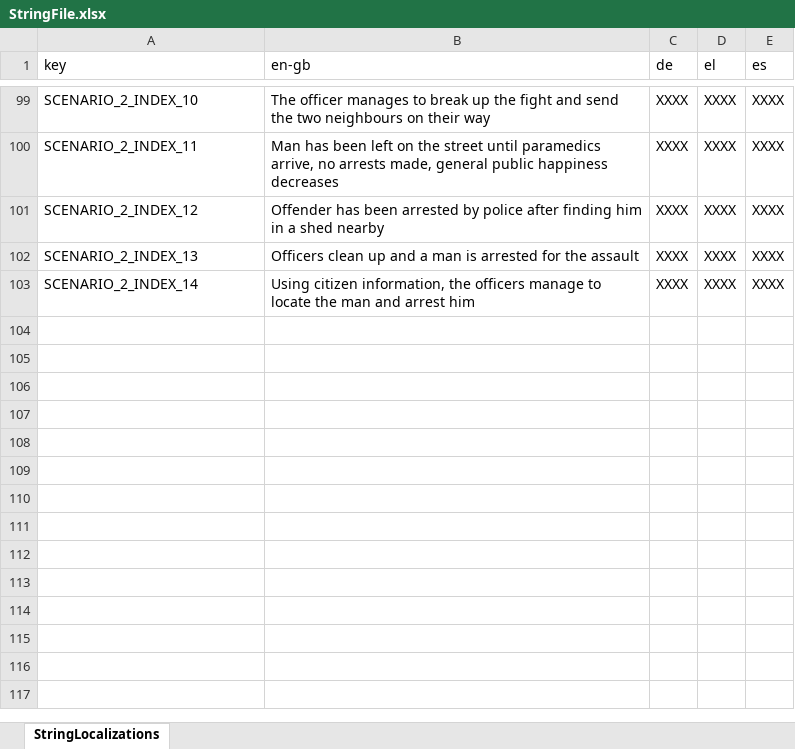
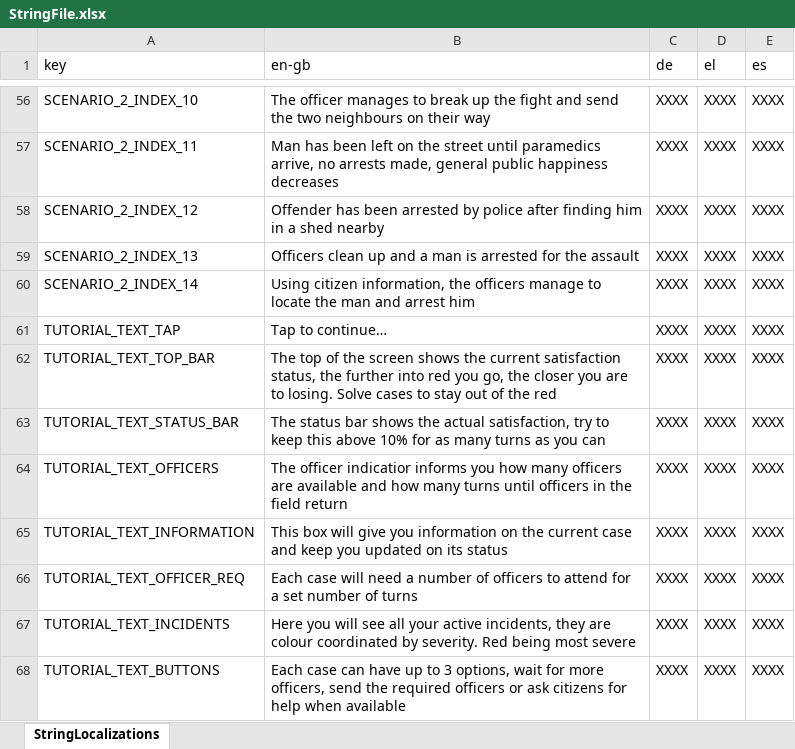
Before and after one commit to FelixWentworth/ResourceForce, an Excel workbook: Assets/Resources/StringFile.xlsx, sheet StringLocalizations, drawn as a sheet; only a part is shown, gaps mark what is left out; values as stored, in another font and other column widths than the file's, no borders; the diff covers the shown part only; the diff names each change by its address in the sheet, - before the commit and + after, or states it on an @@ line.

Commit message:
added a tutorial that plays on every start for testing purposes

```diff
--- a/Assets/Resources/StringFile.xlsx (sheet StringLocalizations)
+++ b/Assets/Resources/StringFile.xlsx (sheet StringLocalizations)
+row 61: TUTORIAL_TEXT_TAP | Tap to continue… | XXXX | XXXX | XXXX
+row 62: TUTORIAL_TEXT_TOP_BAR | The top of the screen shows the current satisfaction status, the further into red you go, the closer you are to losing. Solve cases to stay out of the red | XXXX | XXXX | XXXX
+row 63: TUTORIAL_TEXT_STATUS_BAR | The status bar shows the actual satisfaction, try to keep this above 10% for as many turns as you can | XXXX | XXXX | XXXX
+row 64: TUTORIAL_TEXT_OFFICERS | The officer indicatior informs you how many officers are available and how many turns until officers in the field return | XXXX | XXXX | XXXX
+row 65: TUTORIAL_TEXT_INFORMATION | This box will give you information on the current case and keep you updated on its status | XXXX | XXXX | XXXX
+row 66: TUTORIAL_TEXT_OFFICER_REQ | Each case will need a number of officers to attend for a set number of turns | XXXX | XXXX | XXXX
+row 67: TUTORIAL_TEXT_INCIDENTS | Here you will see all your active incidents, they are colour coordinated by severity. Red being most severe | XXXX | XXXX | XXXX
+row 68: TUTORIAL_TEXT_BUTTONS | Each case can have up to 3 options, wait for more officers, send the required officers or ask citizens for help when available | XXXX | XXXX | XXXX
```
Also changed, not shown: 43 removed rows elsewhere in this sheet, 7 other files.
